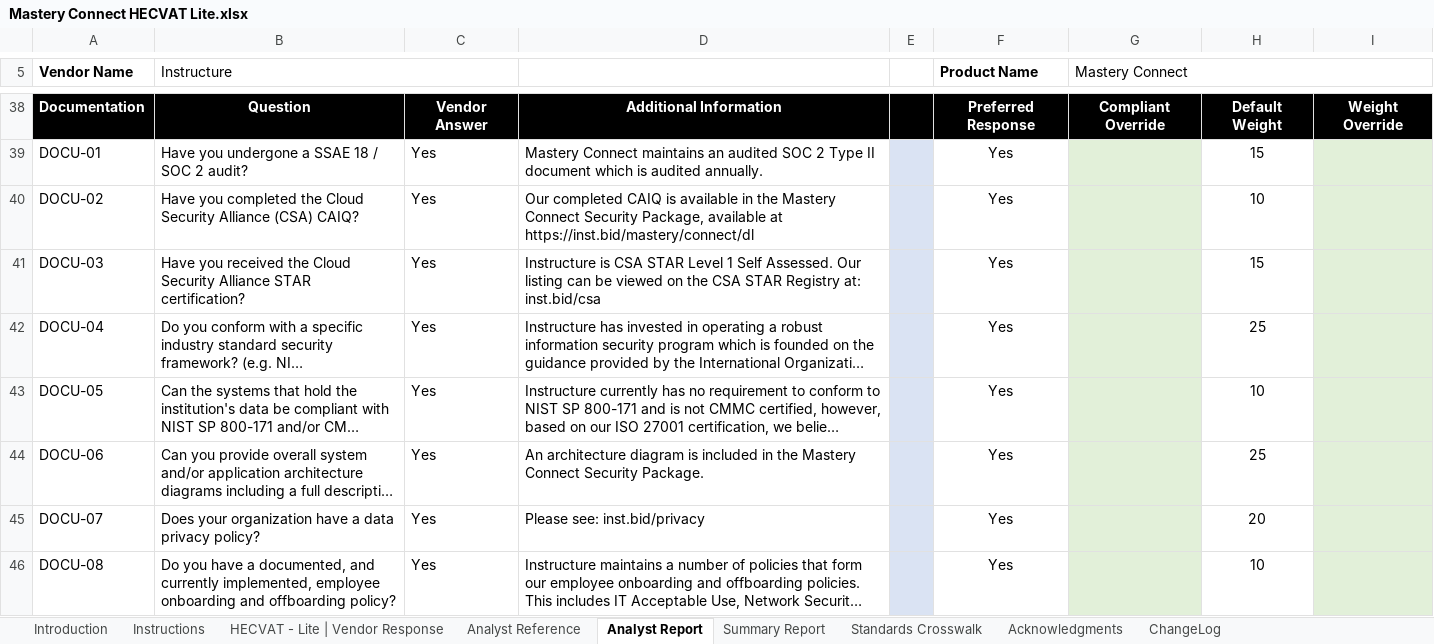
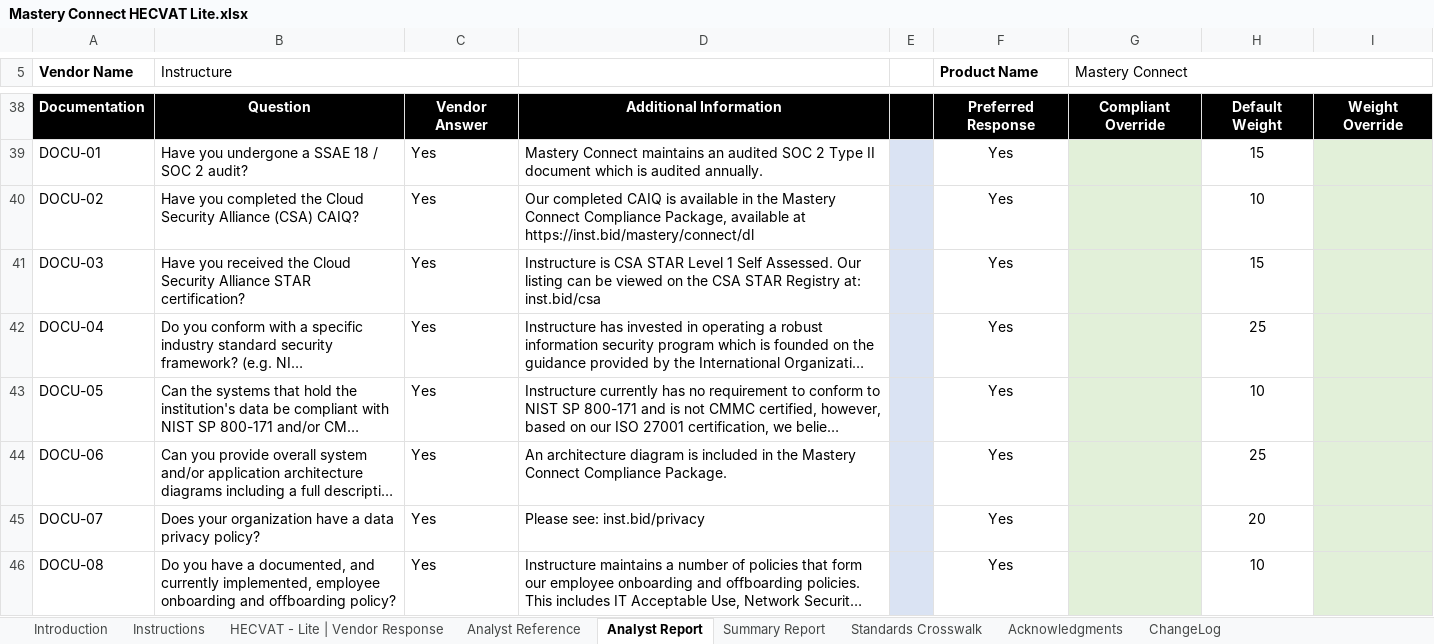
Before and after one commit to instructure/instructure-compliance-packages, an Excel workbook: Mastery Connect/Mastery Connect HECVAT Lite.xlsx, sheet Analyst Report, drawn as a sheet; only a part is shown, gaps mark what is left out; long unchanged cells end in …; values as stored, in another font and other column widths than the file's, no borders; conditional formats not drawn; the diff covers the shown part only; the diff names each change by its address in the sheet, - before the commit and + after, or states it on an @@ line.

```diff
--- a/Mastery Connect/Mastery Connect HECVAT Lite.xlsx (sheet Analyst Report)
+++ b/Mastery Connect/Mastery Connect HECVAT Lite.xlsx (sheet Analyst Report)
-D40: …Mastery Connect Security Package, available…
+D40: …Mastery Connect Compliance Package, available…
-D44: …Mastery Connect Security Package.
+D44: …Mastery Connect Compliance Package.
```
Also changed, not shown: 3 edited cells elsewhere in this sheet, sheet HECVAT - Lite | Vendor Response, sheet Summary Report, charts or pictures.
